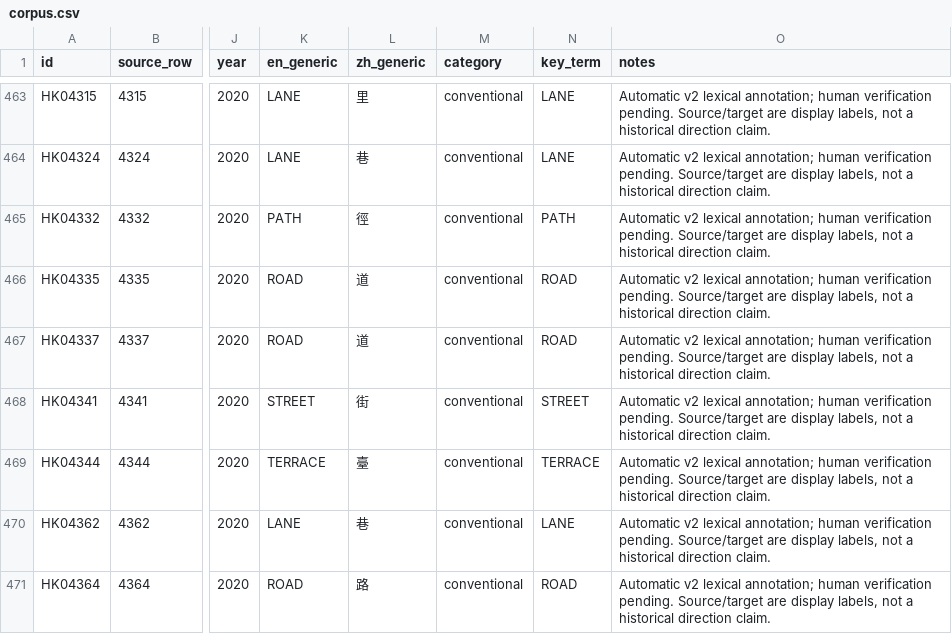
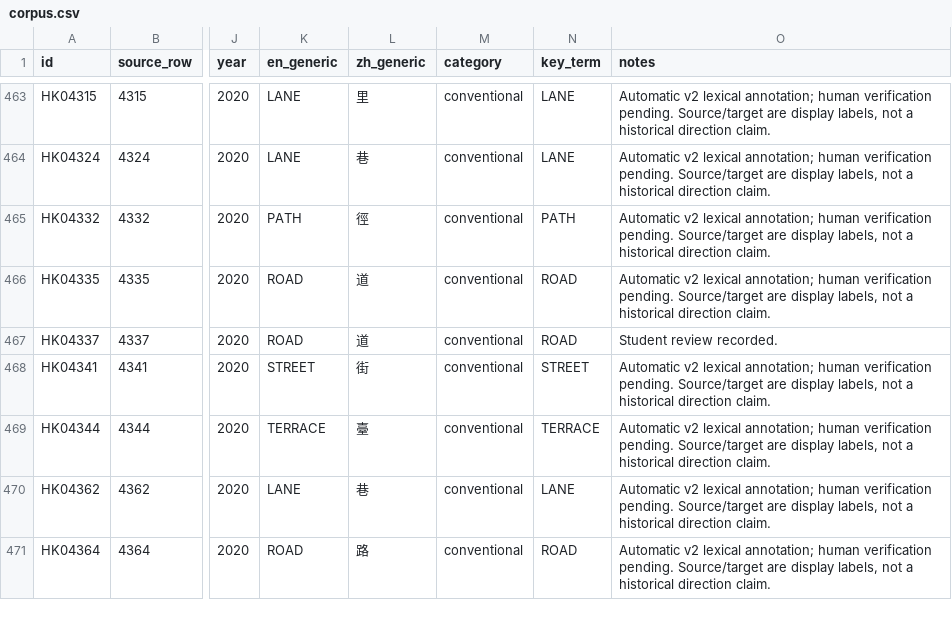
Before and after one commit to engefan33-art/translation-corpus-project, a CSV file: corpus.csv, drawn as a sheet; only a part is shown, gaps mark what is left out; the diff covers the shown part only; the diff names each change by its address in the sheet, - before the commit and + after, or states it on an @@ line.

Commit message:
Complete codebook localization, KWIC controls and safe review rebuilding

```diff
--- a/corpus.csv
+++ b/corpus.csv
-O467 (notes): Automatic v2 lexical annotation; human verification pending. Source/target are display labels, not a historical direction claim.
+O467 (notes): Student review recorded.
```
Also changed, not shown: 49 edited cells elsewhere in this file, 9 other files.
